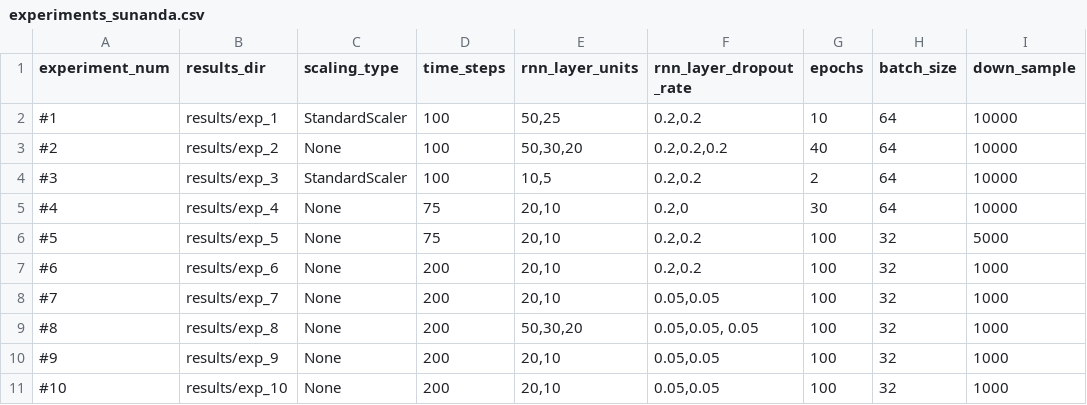
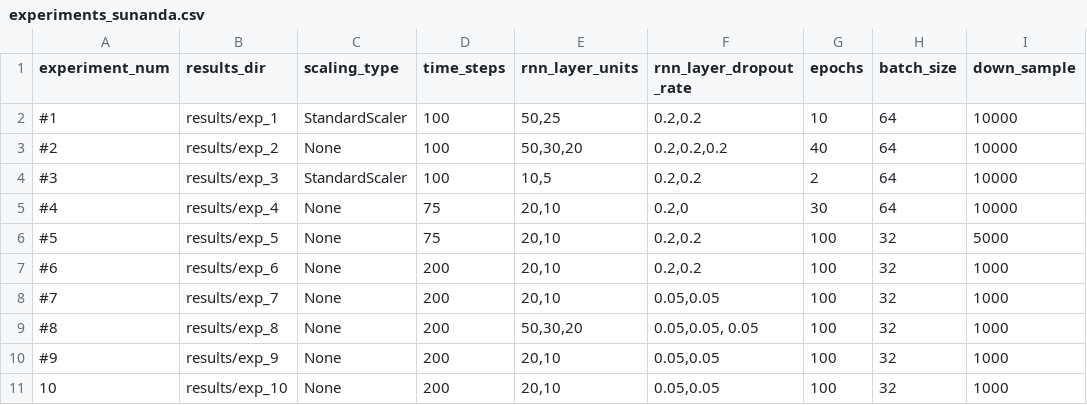
Before and after one commit to sgamage2/ece-9309-ml-project, a CSV file: experiments_sunanda.csv, drawn as a sheet; only a part is shown; the diff names each change by its address in the sheet, - before the commit and + after, or states it on an @@ line.

```diff
--- a/experiments_sunanda.csv
+++ b/experiments_sunanda.csv
-A11 (experiment_num): #10
+A11 (experiment_num): 10
```
Also changed, not shown: 2 other files.
